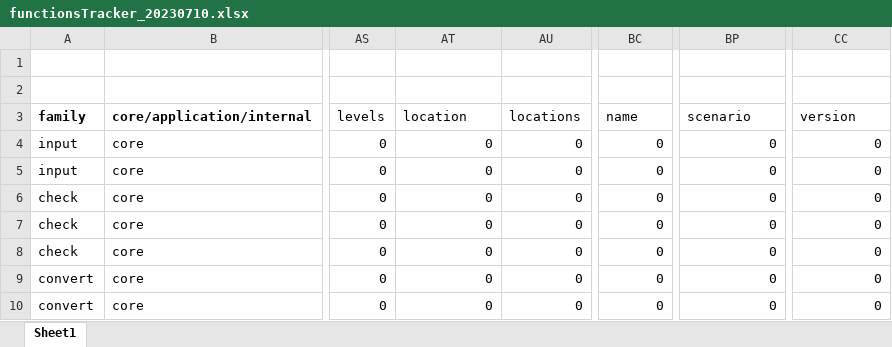
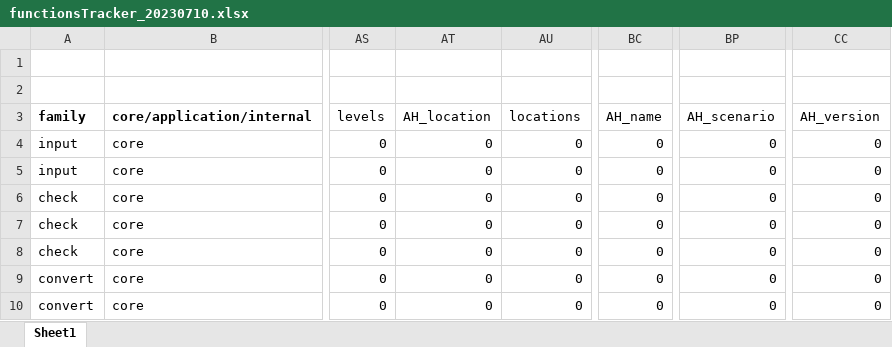
Before and after one commit to anniequinn/AHgen, an Excel workbook: data-raw/functionsTracker_20230710.xlsx, sheet Sheet1, drawn as a sheet; only a part is shown, gaps mark what is left out; values as stored, in another font and other column widths than the file's, no borders; the diff names each change by its address in the sheet, - before the commit and + after, or states it on an @@ line.

Commit message:
Update functions

```diff
--- a/data-raw/functionsTracker_20230710.xlsx (sheet Sheet1)
+++ b/data-raw/functionsTracker_20230710.xlsx (sheet Sheet1)
-AT3: location
+AT3: AH_location
-BC3: name
+BC3: AH_name
-BP3: scenario
+BP3: AH_scenario
-CC3: version
+CC3: AH_version
```
Also changed, not shown: 6 other files.
